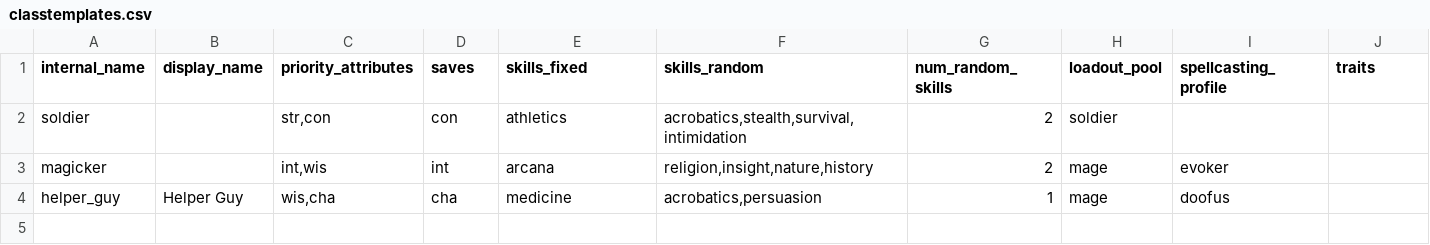
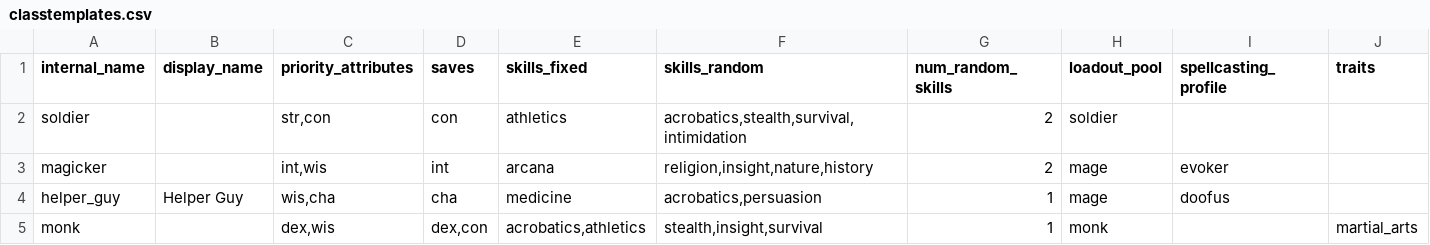
Before and after one commit to FriendGaru/npcgen, a CSV file: classtemplates.csv, drawn as a sheet; the diff names each change by its address in the sheet, - before the commit and + after, or states it on an @@ line.

```diff
--- a/classtemplates.csv
+++ b/classtemplates.csv
+row 5: monk |  | dex,wis | dex,con | acrobatics,athletics | stealth,insight,survival | 1 | monk |  | martial_arts
```
Also changed, not shown: loadoutpools.csv, traits.csv, 3 other files.
